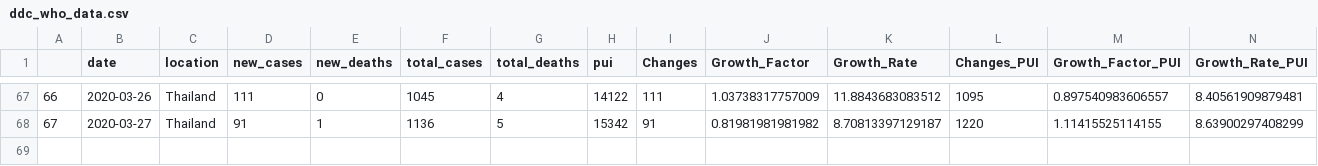
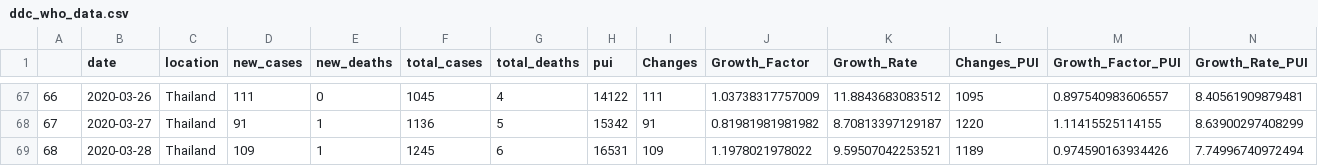
Before and after one commit to PaulApivat/covid, a CSV file: shiny/ddc_who_data.csv, drawn as a sheet; only a part is shown, gaps mark what is left out; rows hold the shown columns only; the diff names each change by its address in the sheet, - before the commit and + after, or states it on an @@ line.

Commit message:
update dataset March 28, 2020

```diff
--- a/shiny/ddc_who_data.csv
+++ b/shiny/ddc_who_data.csv
+row 69: 68 | 2020-03-28 | Thailand | 109 | 1 | 1245 | 6 | 16531 | 109 | 1.1978021978022 | 9.59507042253521 | 1189 | 0.974590163934426 | 7.74996740972494
```
Also changed, not shown: 1 other file.
